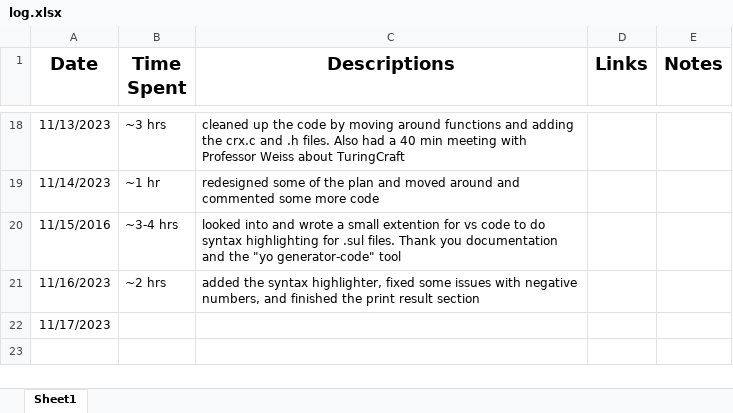
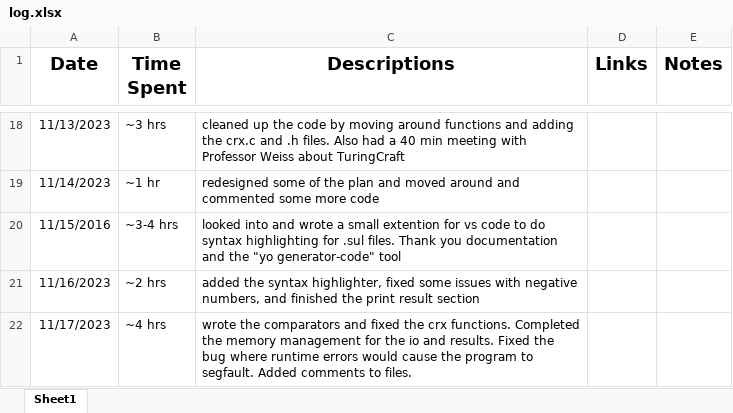
Before and after one commit to yisroelshulman/code_loom, an Excel workbook: log.xlsx, sheet Sheet1, drawn as a sheet; only a part is shown, gaps mark what is left out; values as stored, in another font and other column widths than the file's, no borders; removed rows and columns are numbered as before the commit, all else as after; the diff names each change by its address in the sheet, - before the commit and + after, or states it on an @@ line.

Commit message:
commented the io.c and io.h files

```diff
--- a/log.xlsx (sheet Sheet1)
+++ b/log.xlsx (sheet Sheet1)
-row 22: 11/17/2023
+row 22: 11/17/2023 | ~4 hrs | wrote the comparators and fixed the crx functions. Completed the memory management for the io and results. Fixed the bug where runtime errors would cause the program to segfault. Added comments to files.
```
Also changed, not shown: 3 other files.
